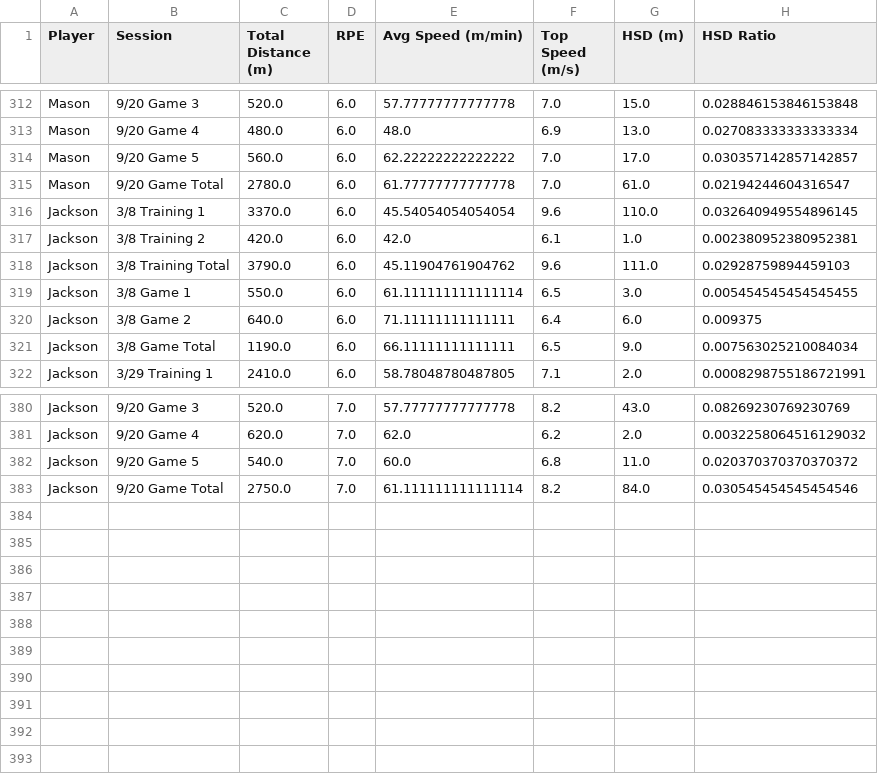
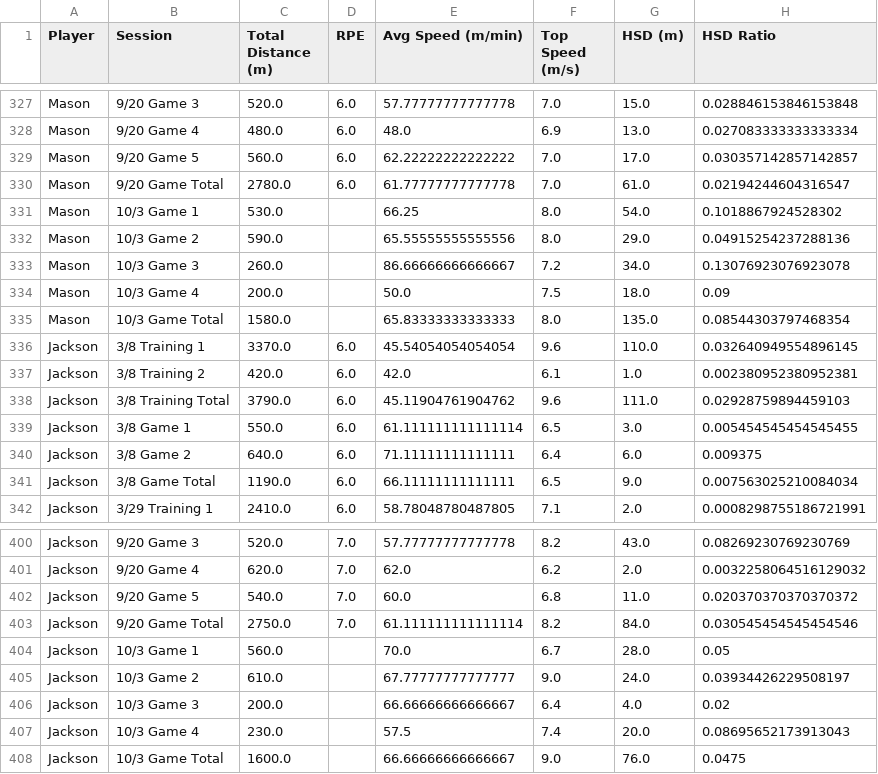
Before and after one commit to kobe881138/CTLA-GPS, a CSV file: Cleaned_GPS_Data.csv, drawn as a sheet; only a part is shown, gaps mark what is left out; the diff covers the shown part only.

```diff
--- a/Cleaned_GPS_Data.csv
+++ b/Cleaned_GPS_Data.csv
@@ -315,2 +330,7 @@ Mason,9/20 Game 5,560.0,6.0,62.22222222222222,7.0,17.0,0.030357142857142857
 Mason,9/20 Game Total,2780.0,6.0,61.77777777777778,7.0,61.0,0.02194244604316547
+Mason,10/3 Game 1,530.0,,66.25,8.0,54.0,0.1018867924528302
+Mason,10/3 Game 2,590.0,,65.55555555555556,8.0,29.0,0.04915254237288136
+Mason,10/3 Game 3,260.0,,86.66666666666667,7.2,34.0,0.13076923076923078
+Mason,10/3 Game 4,200.0,,50.0,7.5,18.0,0.09
+Mason,10/3 Game Total,1580.0,,65.83333333333333,8.0,135.0,0.08544303797468354
 Jackson,3/8 Training 1 ,3370.0,6.0,45.54054054054054,9.6,110.0,0.032640949554896145
@@ -383 +403,6 @@ Jackson,9/20 Game 5,540.0,7.0,60.0,6.8,11.0,0.020370370370370372
 Jackson,9/20 Game Total,2750.0,7.0,61.111111111111114,8.2,84.0,0.030545454545454546
+Jackson,10/3 Game 1,560.0,,70.0,6.7,28.0,0.05
+Jackson,10/3 Game 2,610.0,,67.77777777777777,9.0,24.0,0.03934426229508197
+Jackson,10/3 Game 3,200.0,,66.66666666666667,6.4,4.0,0.02
+Jackson,10/3 Game 4,230.0,,57.5,7.4,20.0,0.08695652173913043
+Jackson,10/3 Game Total,1600.0,,66.66666666666667,9.0,76.0,0.0475
```
Also changed, not shown: 15 added rows elsewhere in this file.
